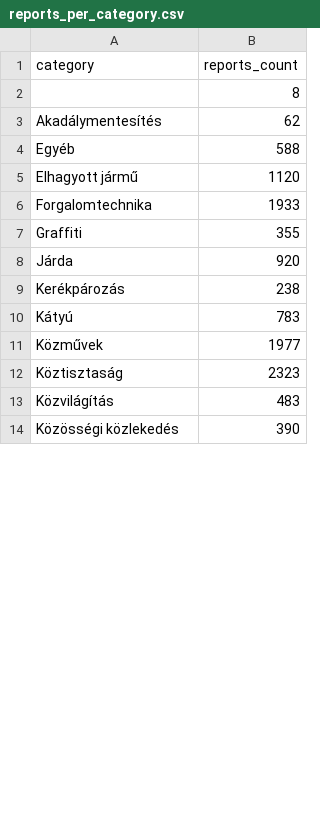
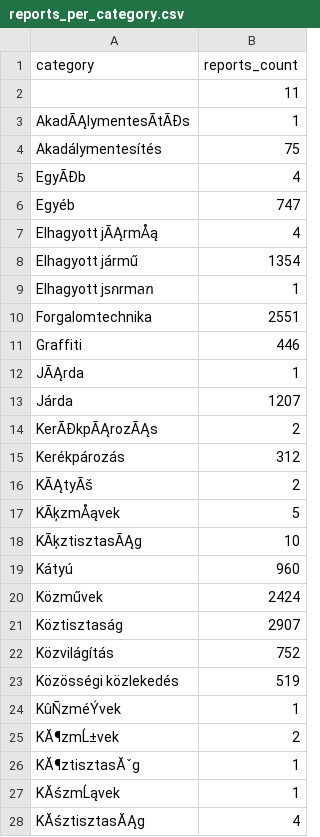
Before and after one commit to leweex95/jarokelo_tracker, a CSV file: data/processed/powerbi/reports_per_category.csv, drawn as a sheet; only a part is shown; addresses are those after the commit; the diff covers the shown part only; the diff names each change by its address in the sheet, - before the commit and + after, or states it on an @@ line.

```diff
--- a/data/processed/powerbi/reports_per_category.csv
+++ b/data/processed/powerbi/reports_per_category.csv
-B2 (reports_count): 8
+B2 (reports_count): 11
+row 3: AkadÃĄlymentesÃtÃĐs | 1
-B4 (reports_count): 62
+B4 (reports_count): 75
+row 5: EgyÃĐb | 4
-B6 (reports_count): 588
+B6 (reports_count): 747
+row 7: Elhagyott jÃĄrmÅą | 4
-B8 (reports_count): 1120
+B8 (reports_count): 1354
+row 9: Elhagyott jรกrmลฑ | 1
-B10 (reports_count): 1933
+B10 (reports_count): 2551
-B11 (reports_count): 355
+B11 (reports_count): 446
+row 12: JÃĄrda | 1
-B13 (reports_count): 920
+B13 (reports_count): 1207
+row 14: KerÃĐkpÃĄrozÃĄs | 2
-B15 (reports_count): 238
+B15 (reports_count): 312
+row 16: KÃĄtyÃš | 2
+row 17: KÃķzmÅąvek | 5
+row 18: KÃķztisztasÃĄg | 10
-B19 (reports_count): 783
+B19 (reports_count): 960
-B20 (reports_count): 1977
+B20 (reports_count): 2424
-B21 (reports_count): 2323
+B21 (reports_count): 2907
-B22 (reports_count): 483
+B22 (reports_count): 752
-B23 (reports_count): 390
+B23 (reports_count): 519
+row 24: KûÑzméÝvek | 1
+row 25: KĂ¶zmĹ±vek | 2
+row 26: KĂ¶ztisztasĂˇg | 1
+row 27: KĂśzmĹąvek | 1
+row 28: KĂśztisztasĂĄg | 4
```
Also changed, not shown: 10 added rows and 2 edited cells elsewhere in this file, data/processed/powerbi/reports_per_day.csv, data/processed/powerbi/reports_per_institution.csv, 5 other files.
